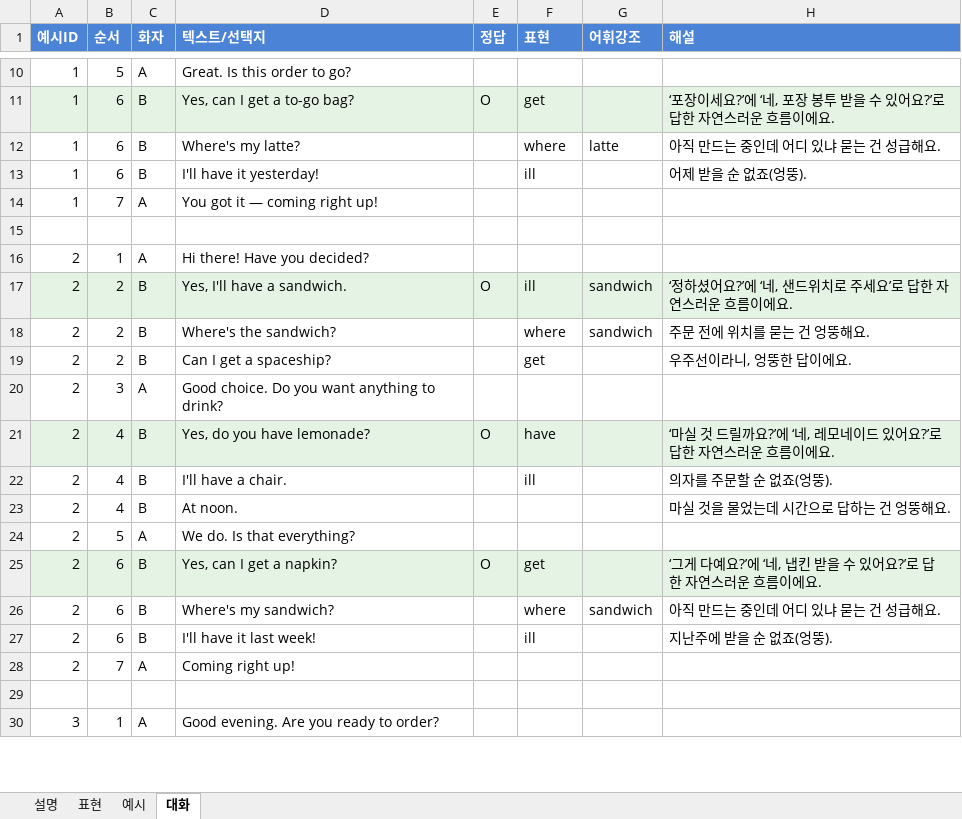
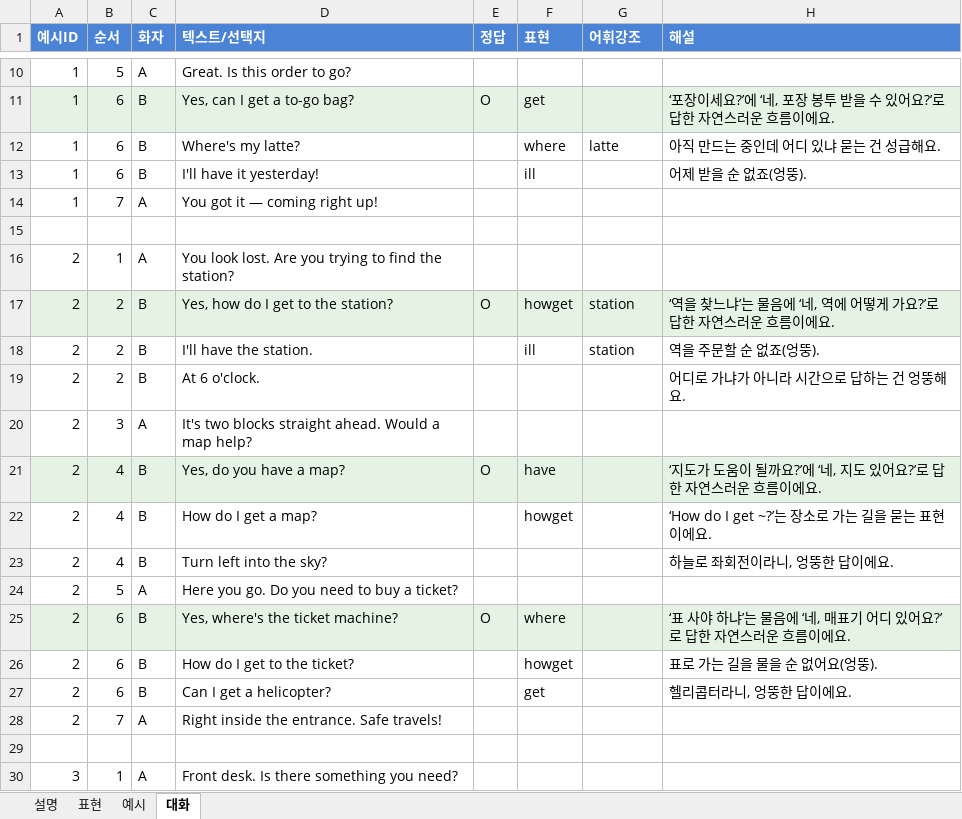
Before and after one commit to namda-on/reading-poc, an Excel workbook: docs/listening-pingpong-template.xlsx, sheet 대화, drawn as a sheet; only a part is shown, gaps mark what is left out; values as stored, in another font and other column widths than the file's, no borders; the diff covers the shown part only; the diff names each change by its address in the sheet, - before the commit and + after, or states it on an @@ line.

```diff
--- a/docs/listening-pingpong-template.xlsx (sheet 대화)
+++ b/docs/listening-pingpong-template.xlsx (sheet 대화)
-D16 (텍스트/선택지): Hi there! Have you decided?
+D16 (텍스트/선택지): You look lost. Are you trying to find the station?
-D17 (텍스트/선택지): Yes, I'll have a sandwich.
+D17 (텍스트/선택지): Yes, how do I get to the station?
-F17 (표현): ill
+F17 (표현): howget
-G17:G18 (어휘강조): sandwich
+G17:G18 (어휘강조): station
-H17 (해설): ‘정하셨어요?’에 ‘네, 샌드위치로 주세요’로 답한 자연스러운 흐름이에요.
+H17 (해설): ‘역을 찾느냐’는 물음에 ‘네, 역에 어떻게 가요?’로 답한 자연스러운 흐름이에요.
-D18 (텍스트/선택지): Where's the sandwich?
+D18 (텍스트/선택지): I'll have the station.
-F18 (표현): where
+F18 (표현): ill
-H18 (해설): 주문 전에 위치를 묻는 건 엉뚱해요.
+H18 (해설): 역을 주문할 순 없죠(엉뚱).
-D19 (텍스트/선택지): Can I get a spaceship?
+D19 (텍스트/선택지): At 6 o'clock.
-F19 (표현): get
+F19 (표현): (empty)
-H19 (해설): 우주선이라니, 엉뚱한 답이에요.
+H19 (해설): 어디로 가냐가 아니라 시간으로 답하는 건 엉뚱해요.
-D20 (텍스트/선택지): Good choice. Do you want anything to drink?
+D20 (텍스트/선택지): It's two blocks straight ahead. Would a map help?
-D21 (텍스트/선택지): Yes, do you have lemonade?
+D21 (텍스트/선택지): Yes, do you have a map?
-H21 (해설): ‘마실 것 드릴까요?’에 ‘네, 레모네이드 있어요…
+H21 (해설): ‘지도가 도움이 될까요?’에 ‘네, 지도 있어요…
-D22 (텍스트/선택지): I'll have a chair.
+D22 (텍스트/선택지): How do I get a map?
-F22 (표현): ill
+F22 (표현): howget
-H22 (해설): 의자를 주문할 순 없죠(엉뚱).
+H22 (해설): ‘How do I get ~?’는 장소로 가는 길을 묻는 표현이에요.
-D23 (텍스트/선택지): At noon.
+D23 (텍스트/선택지): Turn left into the sky?
-H23 (해설): 마실 것을 물었는데 시간으로 답하는 건 엉뚱해요.
+H23 (해설): 하늘로 좌회전이라니, 엉뚱한 답이에요.
-D24 (텍스트/선택지): We do. Is that everything?
+D24 (텍스트/선택지): Here you go. Do you need to buy a ticket?
-D25 (텍스트/선택지): Yes, can I get a napkin?
+D25 (텍스트/선택지): Yes, where's the ticket machine?
-F25 (표현): get
+F25 (표현): where
-H25 (해설): ‘그게 다예요?’에 ‘네, 냅킨 받을 수 있어요…
+H25 (해설): ‘표 사야 하냐’는 물음에 ‘네, 매표기 어디 있어요…
-D26 (텍스트/선택지): Where's my sandwich?
+D26 (텍스트/선택지): How do I get to the ticket?
-F26 (표현): where
+F26 (표현): howget
-G26 (어휘강조): sandwich
+G26 (어휘강조): (empty)
-H26 (해설): 아직 만드는 중인데 어디 있냐 묻는 건 성급해요.
+H26 (해설): 표로 가는 길을 물을 순 없어요(엉뚱).
-D27 (텍스트/선택지): I'll have it last week!
+D27 (텍스트/선택지): Can I get a helicopter?
-F27 (표현): ill
+F27 (표현): get
-H27 (해설): 지난주에 받을 순 없죠(엉뚱).
+H27 (해설): 헬리콥터라니, 엉뚱한 답이에요.
-D28 (텍스트/선택지): Coming right up!
+D28 (텍스트/선택지): Right inside the entrance. Safe travels!
-D30 (텍스트/선택지): Good evening. Are you ready to order?
+D30 (텍스트/선택지): Front desk. Is there something you need?
```
Also changed, not shown: 3 added rows, 3 removed rows and 119 edited cells elsewhere in this sheet, sheet 예시, sheet 설명, 2 other files.
